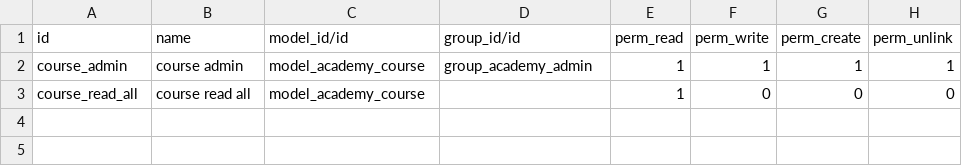
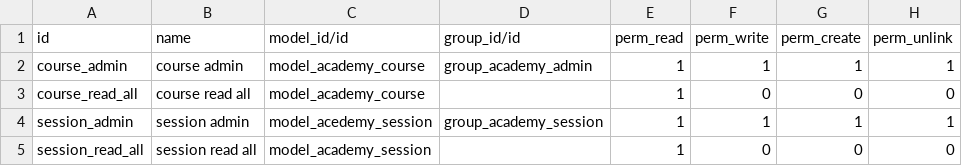
Before and after one commit to aosoriod/Odoo-Academy, a CSV file: odoo_academy/security/ir.model.access.csv, drawn as a sheet.

```diff
--- a/odoo_academy/security/ir.model.access.csv
+++ b/odoo_academy/security/ir.model.access.csv
@@ -3 +3,3 @@ course_admin,course admin,model_academy_course,group_academy_admin,1,1,1,1
 course_read_all,course read all,model_academy_course,,1,0,0,0
+session_admin, session admin,model_acedemy_session,group_academy_session,1,1,1,1
+session_read_all, session read all, model_academy_session,,1,0,0,0
```
Also changed, not shown: 7 other files.
